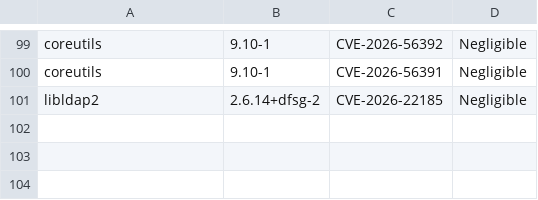
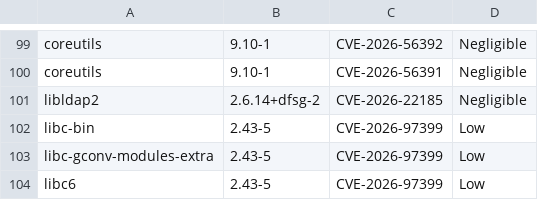
Before and after one commit to AnchorLayer/docker-baseimage-debian, a CSV file: vuln-reports-Forky/grype-report-Forky.csv, drawn as a sheet; only a part is shown, gaps mark what is left out; the diff names each change by its address in the sheet, - before the commit and + after, or states it on an @@ line.

```diff
--- a/vuln-reports-Forky/grype-report-Forky.csv
+++ b/vuln-reports-Forky/grype-report-Forky.csv
+row 102: libc-bin | 2.43-5 | CVE-2026-97399 | Low
+row 103: libc-gconv-modules-extra | 2.43-5 | CVE-2026-97399 | Low
+row 104: libc6 | 2.43-5 | CVE-2026-97399 | Low
```
Also changed, not shown: 6 other files.
